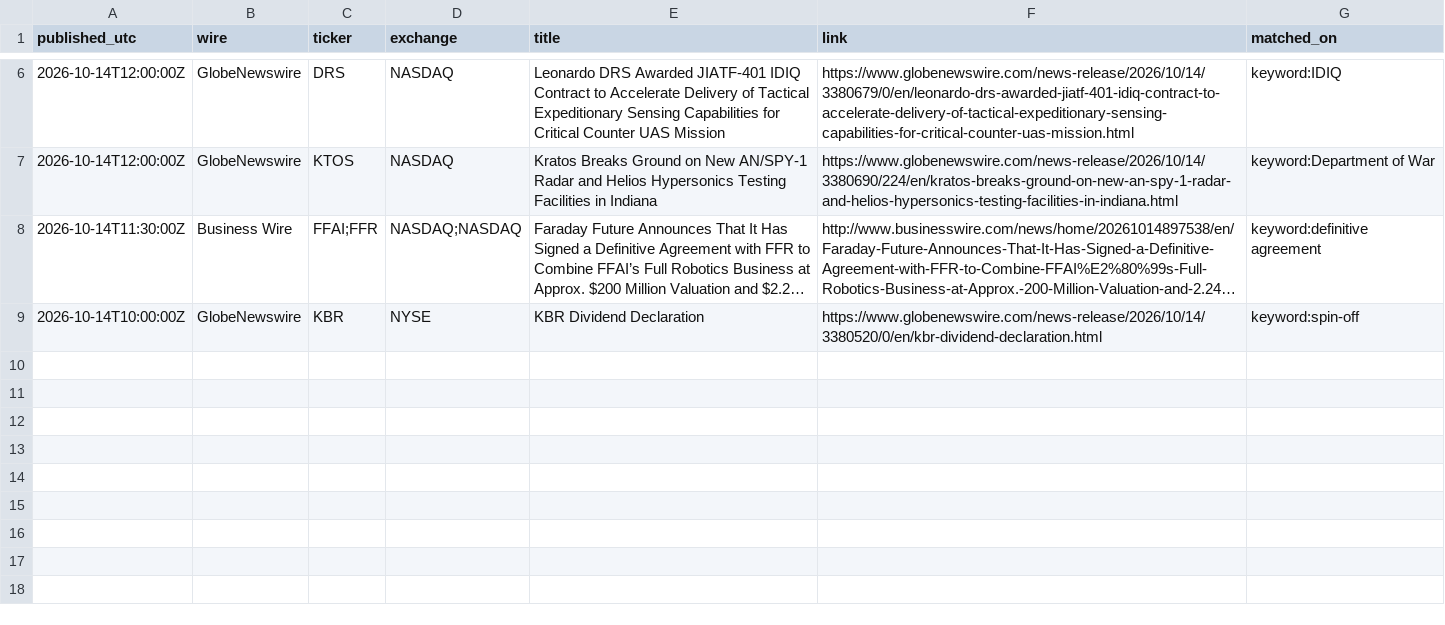
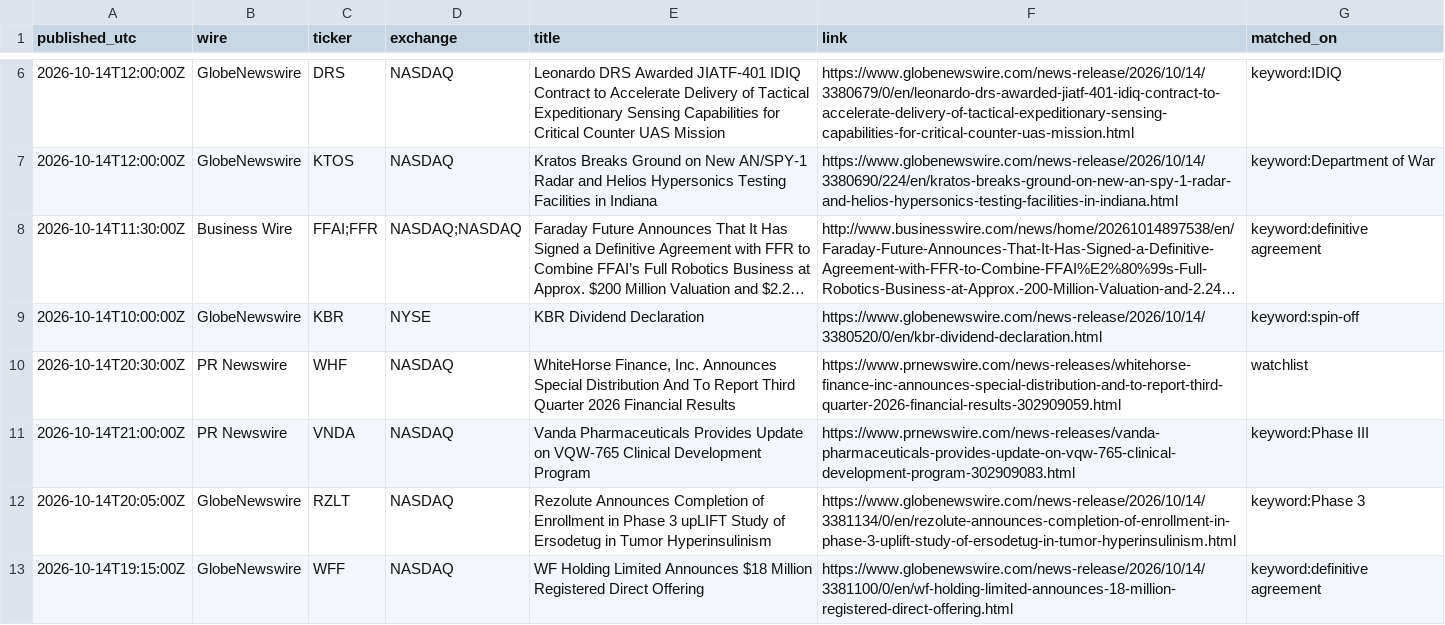
Before and after one commit to astonmonnach/signal-research, a CSV file: data/press/2026-10-14.csv, drawn as a sheet; only a part is shown, gaps mark what is left out; long unchanged cells end in ….

Commit message:
press wires 2026-10-14T22:19Z

```diff
--- a/data/press/2026-10-14.csv
+++ b/data/press/2026-10-14.csv
@@ -9 +9,5 @@ published_utc,wire,ticker,exchange,title,link,matched_on
 2026-10-14T10:00:00Z,GlobeNewswire,KBR,NYSE,KBR Dividend Declaration,https://www.globenewswire.com/news-release/2026/10/14/3380520/0/en/kbr-dividend-declaration.html,keyword:spin-off
+2026-10-14T20:30:00Z,PR Newswire,WHF,NASDAQ,"WhiteHorse Finance, Inc. Announces Special Distribution And To Report Third Quarter 2026 Financial Results",https://www.prnewswire.com/news-releases/whitehorse-finance-inc-announces-special-distribution-and-to-report-third-quarter-2026-financial-results-302909059.html,watchlist
+2026-10-14T21:00:00Z,PR Newswire,VNDA,NASDAQ,Vanda Pharmaceuticals Provides Update on VQW-765 Clinical Development Program,https://www.prnewswire.com/news-releases/vanda-pharmaceuticals-provides-update-on-vqw-765-clinical-development-program-302909083.html,keyword:Phase III
+2026-10-14T20:05:00Z,GlobeNewswire,RZLT,NASDAQ,Rezolute Announces Completion of Enrollment in Phase 3 upLIFT Study of Ersodetug in Tumor Hyperinsulinism,https://www.globenewswire.com/news-release/2026/10/14/3381134/0/en/rezolute-announces-completion-of-enrollment-in-phase-3-uplift-study-of-ersodetug-in-tumor-hyperinsulinism.html,keyword:Phase 3
+2026-10-14T19:15:00Z,GlobeNewswire,WFF,NASDAQ,WF Holding Limited Announces $18 Million Registered Direct Offering,https://www.globenewswire.com/news-release/2026/10/14/3381100/0/en/wf-holding-limited-announces-18-million-registered-direct-offering.html,keyword:definitive agreement
```
Also changed, not shown: 3 other files.
